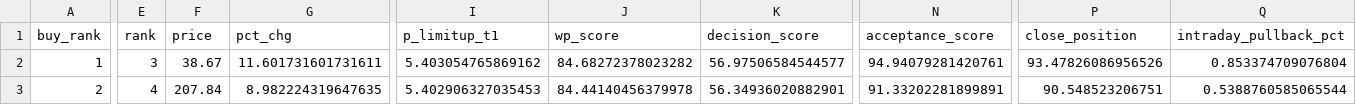
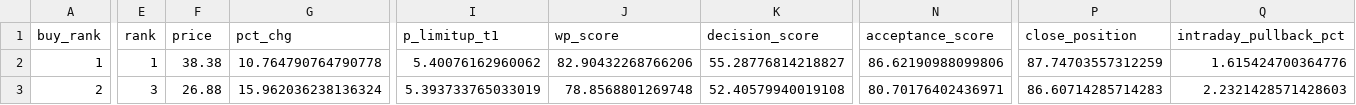
Before and after one commit to njedu2023-prog/WP, a CSV file: outputs/csv/wp_buy_plan.csv, drawn as a sheet; only a part is shown, gaps mark what is left out; the diff covers the shown part only; the diff names each change by its address in the sheet, - before the commit and + after, or states it on an @@ line.

```diff
--- a/outputs/csv/wp_buy_plan.csv
+++ b/outputs/csv/wp_buy_plan.csv
-E2 (rank): 3
+E2 (rank): 1
-F2 (price): 38.67
+F2 (price): 38.38
-G2 (pct_chg): 11.601731601731611
+G2 (pct_chg): 10.764790764790778
-I2 (p_limitup_t1): 5.403054765869162
+I2 (p_limitup_t1): 5.40076162960062
-J2 (wp_score): 84.68272378023282
+J2 (wp_score): 82.90432268766206
-K2 (decision_score): 56.97506584544577
+K2 (decision_score): 55.28776814218827
-N2 (acceptance_score): 94.94079281420761
+N2 (acceptance_score): 86.62190988099806
-P2 (close_position): 93.47826086956526
+P2 (close_position): 87.74703557312259
-Q2 (intraday_pullback_pct): 0.853374709076804
+Q2 (intraday_pullback_pct): 1.615424700364776
-E3 (rank): 4
+E3 (rank): 3
-F3 (price): 207.84
+F3 (price): 26.88
-G3 (pct_chg): 8.982224319647635
+G3 (pct_chg): 15.962036238136324
-I3 (p_limitup_t1): 5.402906327035453
+I3 (p_limitup_t1): 5.393733765033019
-J3 (wp_score): 84.44140456379978
+J3 (wp_score): 78.8568801269748
-K3 (decision_score): 56.34936020882901
+K3 (decision_score): 52.40579940019108
-N3 (acceptance_score): 91.33202281899891
+N3 (acceptance_score): 80.70176402436971
-P3 (close_position): 90.548523206751
+P3 (close_position): 86.60714285714283
-Q3 (intraday_pullback_pct): 0.5388760585065544
+Q3 (intraday_pullback_pct): 2.2321428571428603
```
Also changed, not shown: 52 edited cells elsewhere in this file, data/cache/wp_latest_rank_input.csv, outputs/csv/wp_buy_decision.csv, 11 other files.
